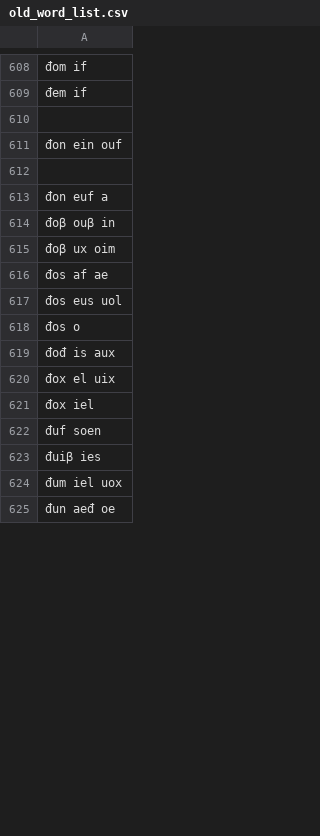
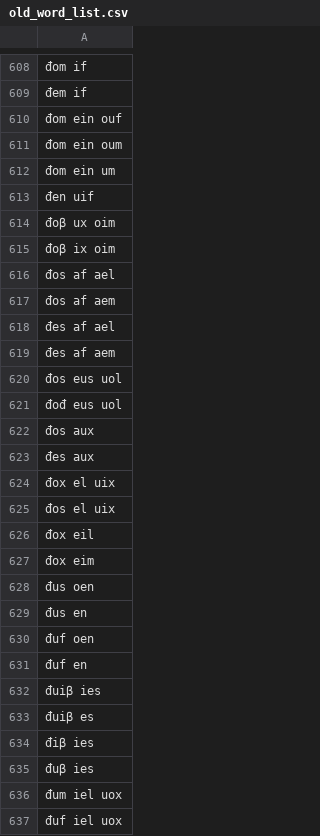
Before and after one commit to Naz713/word_gen, a CSV file: old_word_list.csv, drawn as a sheet; only a part is shown, gaps mark what is left out; removed rows and columns are numbered as before the commit, all else as after; the diff covers the shown part only; the diff names each change by its address in the sheet, - before the commit and + after, or states it on an @@ line.

Commit message:
words

```diff
--- a/old_word_list.csv
+++ b/old_word_list.csv
-A610: (empty)
+A610: đom ein ouf
-A611: đon ein ouf
+A611: đom ein oum
-row 612: (empty)
-A612: đon euf a
+A612: đom ein um
-A613: đoβ ouβ in
+A613: đen uif
-A615: đos af ae
+A615: đoβ ix oim
+row 616: đos af ael
+row 617: đos af aem
+row 618: đes af ael
+row 619: đes af aem
-A621: đos o
+A621: đođ eus uol
-A622: đođ is aux
+A622: đos aux
+row 623: đes aux
-A625: đox iel
+A625: đos el uix
-A626: đuf soen
+A626: đox eil
+row 627: đox eim
+row 628: đus oen
+row 629: đus en
+row 630: đuf oen
+row 631: đuf en
+row 633: đuiβ es
+row 634: điβ ies
+row 635: đuβ ies
-A637: đun aeđ oe
+A637: đuf iel uox
```
Also changed, not shown: 34 added rows and 4 edited cells elsewhere in this file.
